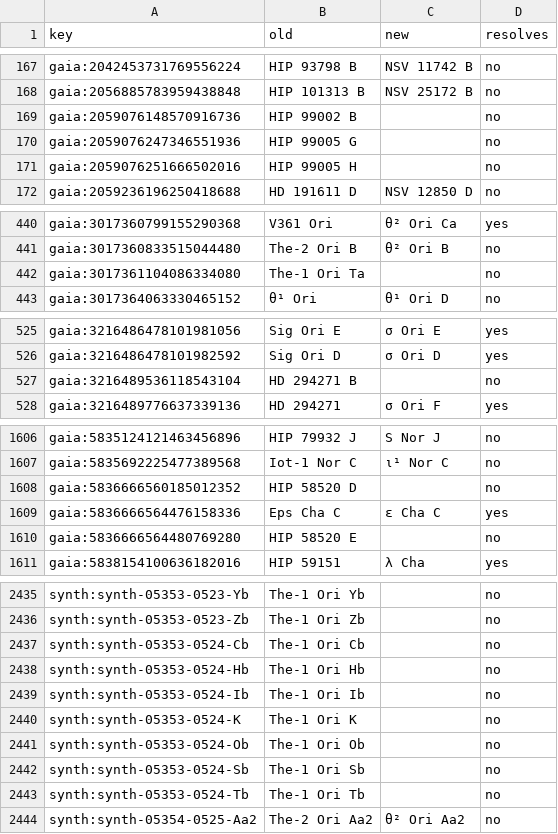
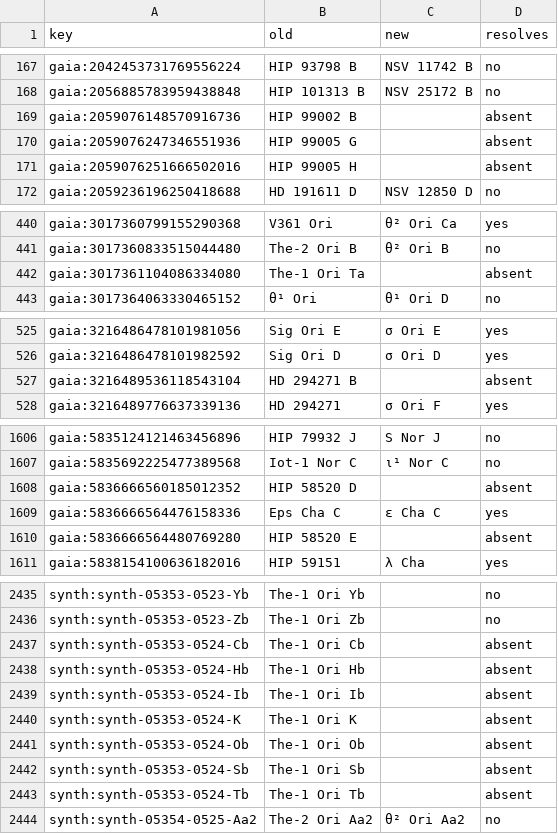
Before and after one commit to alexmensch/stellata, a TSV file: scripts/catalog/naming/naming-parity.tsv, drawn as a sheet; only a part is shown, gaps mark what is left out; the diff covers the shown part only.

```diff
--- a/scripts/catalog/naming/naming-parity.tsv
+++ b/scripts/catalog/naming/naming-parity.tsv
@@ -168,5 +168,5 @@ gaia:2042453731769556224	HIP 93798 B	NSV 11742 B	no
 gaia:2056885783959438848	HIP 101313 B	NSV 25172 B	no
-gaia:2059076148570916736	HIP 99002 B		no
-gaia:2059076247346551936	HIP 99005 G		no
-gaia:2059076251666502016	HIP 99005 H		no
+gaia:2059076148570916736	HIP 99002 B		absent
+gaia:2059076247346551936	HIP 99005 G		absent
+gaia:2059076251666502016	HIP 99005 H		absent
 gaia:2059236196250418688	HD 191611 D	NSV 12850 D	no
@@ -441,3 +441,3 @@ gaia:3017360799155290368	V361 Ori	θ² Ori Ca	yes
 gaia:3017360833515044480	The-2 Ori B	θ² Ori B	no
-gaia:3017361104086334080	The-1 Ori Ta		no
+gaia:3017361104086334080	The-1 Ori Ta		absent
 gaia:3017364063330465152	θ¹ Ori	θ¹ Ori D	no
@@ -526,3 +526,3 @@ gaia:3216486478101981056	Sig Ori E	σ Ori E	yes
 gaia:3216486478101982592	Sig Ori D	σ Ori D	yes
-gaia:3216489536118543104	HD 294271 B		no
+gaia:3216489536118543104	HD 294271 B		absent
 gaia:3216489776637339136	HD 294271	σ Ori F	yes
@@ -1607,5 +1607,5 @@ gaia:5835124121463456896	HIP 79932 J	S Nor J	no
 gaia:5835692225477389568	Iot-1 Nor C	ι¹ Nor C	no
-gaia:5836666560185012352	HIP 58520 D		no
+gaia:5836666560185012352	HIP 58520 D		absent
 gaia:5836666564476158336	Eps Cha C	ε Cha C	yes
-gaia:5836666564480769280	HIP 58520 E		no
+gaia:5836666564480769280	HIP 58520 E		absent
 gaia:5838154100636182016	HIP 59151	λ Cha	yes
@@ -2436,9 +2436,9 @@ synth:synth-05353-0523-Yb	The-1 Ori Yb		no
 synth:synth-05353-0523-Zb	The-1 Ori Zb		no
-synth:synth-05353-0524-Cb	The-1 Ori Cb		no
-synth:synth-05353-0524-Hb	The-1 Ori Hb		no
-synth:synth-05353-0524-Ib	The-1 Ori Ib		no
-synth:synth-05353-0524-K	The-1 Ori K		no
-synth:synth-05353-0524-Ob	The-1 Ori Ob		no
-synth:synth-05353-0524-Sb	The-1 Ori Sb		no
-synth:synth-05353-0524-Tb	The-1 Ori Tb		no
+synth:synth-05353-0524-Cb	The-1 Ori Cb		absent
+synth:synth-05353-0524-Hb	The-1 Ori Hb		absent
+synth:synth-05353-0524-Ib	The-1 Ori Ib		absent
+synth:synth-05353-0524-K	The-1 Ori K		absent
+synth:synth-05353-0524-Ob	The-1 Ori Ob		absent
+synth:synth-05353-0524-Sb	The-1 Ori Sb		absent
+synth:synth-05353-0524-Tb	The-1 Ori Tb		absent
 synth:synth-05354-0525-Aa2	The-2 Ori Aa2	θ² Ori Aa2	no
```
Also changed, not shown: 12 edited cells elsewhere in this file, 5 other files.
